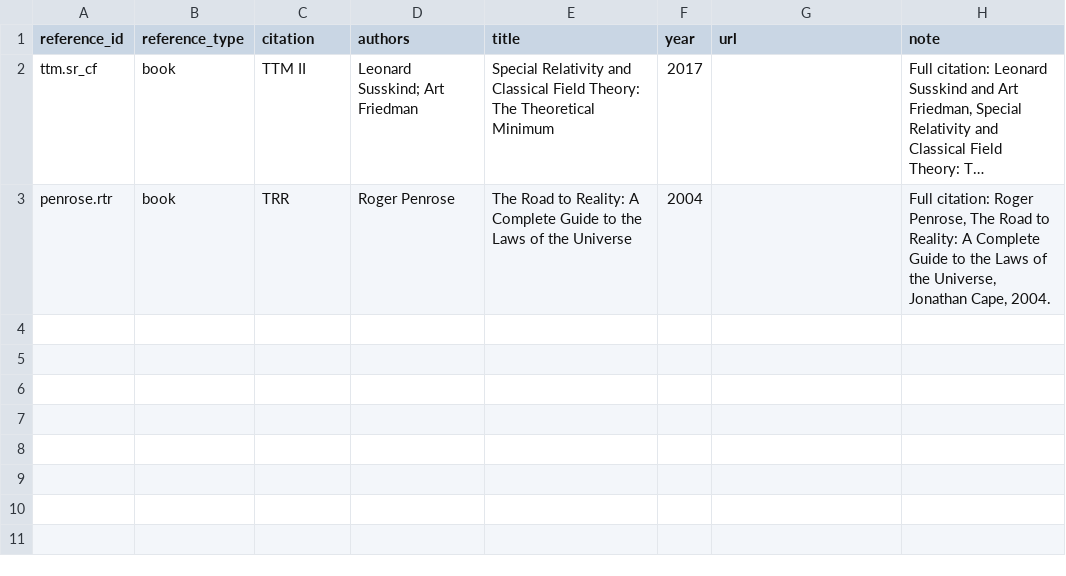
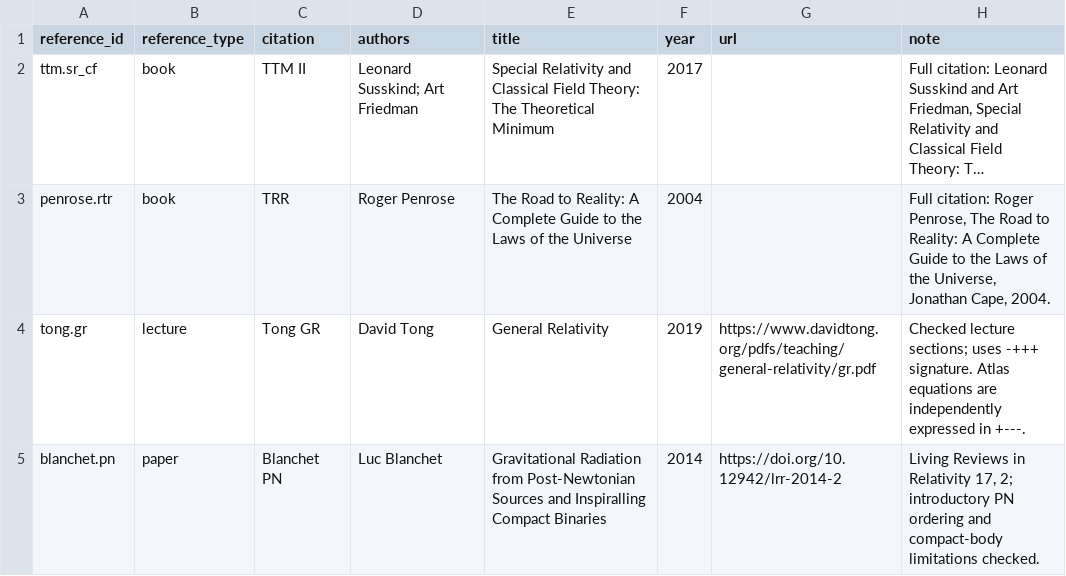
Before and after one commit to ipoole/sr-kg, a CSV file: data/references.csv, drawn as a sheet; long unchanged cells end in …; the diff names each change by its address in the sheet, - before the commit and + after, or states it on an @@ line.

Commit message:
Complete GR authoring and publish updated feature status

```diff
--- a/data/references.csv
+++ b/data/references.csv
+row 4: tong.gr | lecture | Tong GR | David Tong | General Relativity | 2019 | https://www.davidtong.org/pdfs/teaching/general-relativity/gr.pdf | Checked lecture sections; uses -+++ signature. Atlas equations are independently expressed in +---.
+row 5: blanchet.pn | paper | Blanchet PN | Luc Blanchet | Gravitational Radiation from Post-Newtonian Sources and Inspiralling Compact Binaries | 2014 | https://doi.org/10.12942/lrr-2014-2 | Living Reviews in Relativity 17, 2; introductory PN ordering and compact-body limitations checked.
```
Also changed, not shown: data/concept_graphic_designs.csv, data/edges.csv, 16 other files.
